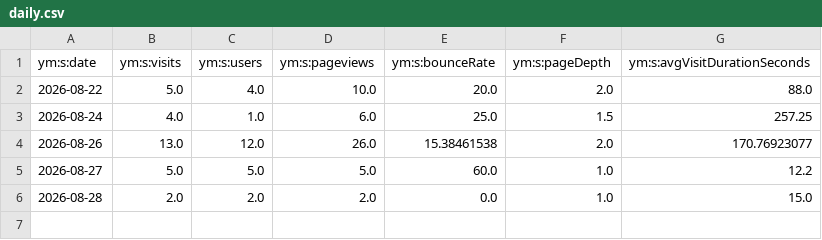
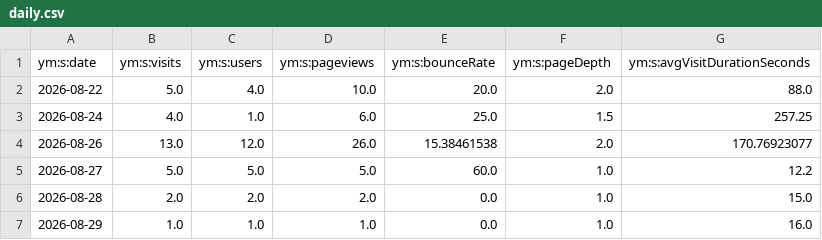
Before and after one commit to maker-soft/Foto, a CSV file: analytics/yandex-metrica/daily.csv, drawn as a sheet; the diff names each change by its address in the sheet, - before the commit and + after, or states it on an @@ line.

```diff
--- a/analytics/yandex-metrica/daily.csv
+++ b/analytics/yandex-metrica/daily.csv
+row 7: 2026-08-29 | 1.0 | 1.0 | 1.0 | 0.0 | 1.0 | 16.0
```
Also changed, not shown: analytics/yandex-metrica/browsers.csv, analytics/yandex-metrica/devices.csv, 17 other files.
